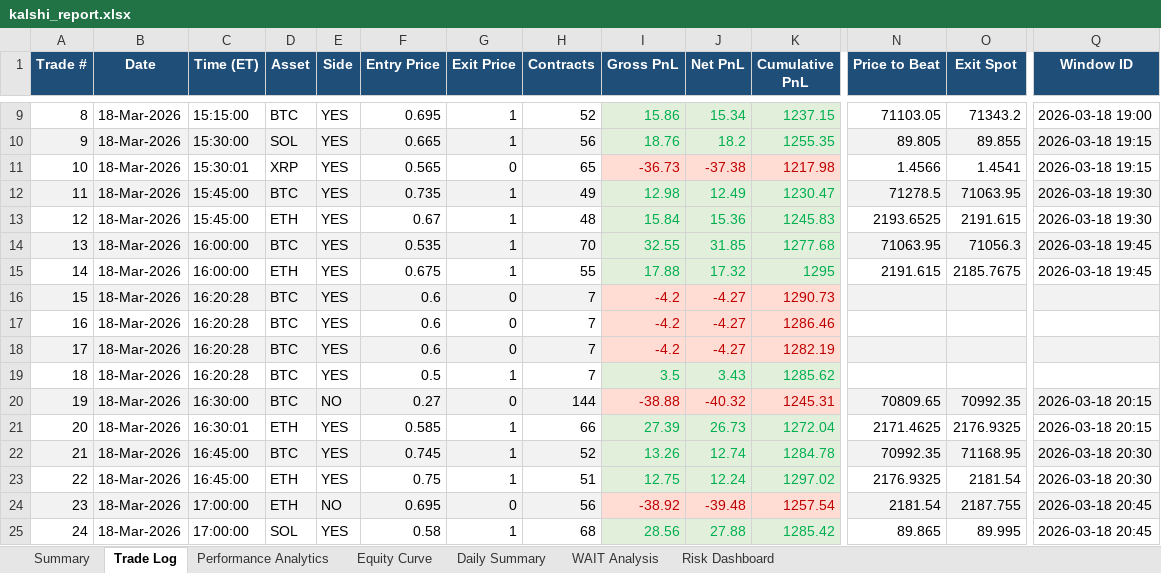
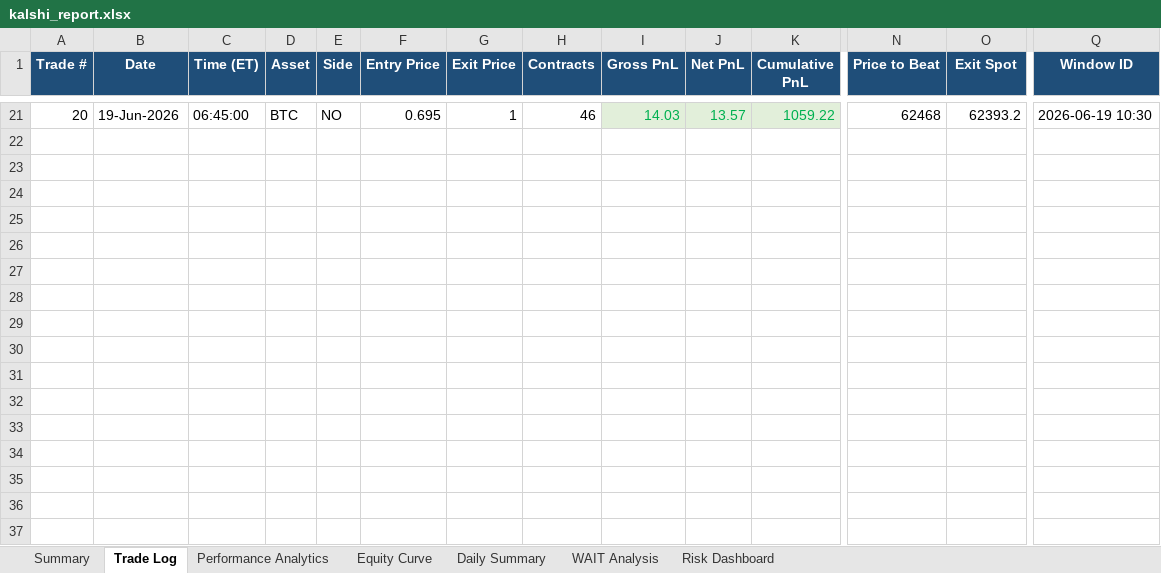
Before and after one commit to jgutw/Kalshi-0000, an Excel workbook: kalshi_report.xlsx, sheet Trade Log, drawn as a sheet; only a part is shown, gaps mark what is left out; values as stored, in another font and other column widths than the file's, no borders; removed rows and columns are numbered as before the commit, all else as after; rows hold the shown columns only; the diff covers the shown part only; the diff names each change by its address in the sheet, - before the commit and + after, or states it on an @@ line.

```diff
--- a/kalshi_report.xlsx (sheet Trade Log)
+++ b/kalshi_report.xlsx (sheet Trade Log)
@@ column A (Trade #) renumbered in row 21 @@
-B21 (Date): 18-Mar-2026
+B21 (Date): 19-Jun-2026
-C21 (Time (ET)): 15:15:00
+C21 (Time (ET)): 06:45:00
-E21 (Side): YES
+E21 (Side): NO
-H21 (Contracts): 52
+H21 (Contracts): 46
-I21 (Gross PnL): 15.86
+I21 (Gross PnL): 14.03
-J21 (Net PnL): 15.34
+J21 (Net PnL): 13.57
-K21 (Cumulative PnL): 1237.15
+K21 (Cumulative PnL): 1059.22
-N21 (Price to Beat): 71103.05
+N21 (Price to Beat): 62468
-O21 (Exit Spot): 71343.2
+O21 (Exit Spot): 62393.2
-Q21 (Window ID): 2026-03-18 19:00
+Q21 (Window ID): 2026-06-19 10:30
-row 10: 9 | 18-Mar-2026 | 15:30:00 | SOL | YES | 0.665 | 1 | 56 | 18.76 | 18.2 | 1255.35 | 89.805 | 89.855 | 2026-03-18 19:15
-row 11: 10 | 18-Mar-2026 | 15:30:01 | XRP | YES | 0.565 | 0 | 65 | -36.73 | -37.38 | 1217.98 | 1.4566 | 1.4541 | 2026-03-18 19:15
-row 12: 11 | 18-Mar-2026 | 15:45:00 | BTC | YES | 0.735 | 1 | 49 | 12.98 | 12.49 | 1230.47 | 71278.5 | 71063.95 | 2026-03-18 19:30
-row 13: 12 | 18-Mar-2026 | 15:45:00 | ETH | YES | 0.67 | 1 | 48 | 15.84 | 15.36 | 1245.83 | 2193.6525 | 2191.615 | 2026-03-18 19:30
-row 14: 13 | 18-Mar-2026 | 16:00:00 | BTC | YES | 0.535 | 1 | 70 | 32.55 | 31.85 | 1277.68 | 71063.95 | 71056.3 | 2026-03-18 19:45
-row 15: 14 | 18-Mar-2026 | 16:00:00 | ETH | YES | 0.675 | 1 | 55 | 17.88 | 17.32 | 1295 | 2191.615 | 2185.7675 | 2026-03-18 19:45
-row 16: 15 | 18-Mar-2026 | 16:20:28 | BTC | YES | 0.6 | 0 | 7 | -4.2 | -4.27 | 1290.73
-row 17: 16 | 18-Mar-2026 | 16:20:28 | BTC | YES | 0.6 | 0 | 7 | -4.2 | -4.27 | 1286.46
-row 18: 17 | 18-Mar-2026 | 16:20:28 | BTC | YES | 0.6 | 0 | 7 | -4.2 | -4.27 | 1282.19
-row 19: 18 | 18-Mar-2026 | 16:20:28 | BTC | YES | 0.5 | 1 | 7 | 3.5 | 3.43 | 1285.62
-row 20: 19 | 18-Mar-2026 | 16:30:00 | BTC | NO | 0.27 | 0 | 144 | -38.88 | -40.32 | 1245.31 | 70809.65 | 70992.35 | 2026-03-18 20:15
-row 21: 20 | 18-Mar-2026 | 16:30:01 | ETH | YES | 0.585 | 1 | 66 | 27.39 | 26.73 | 1272.04 | 2171.4625 | 2176.9325 | 2026-03-18 20:15
-row 22: 21 | 18-Mar-2026 | 16:45:00 | BTC | YES | 0.745 | 1 | 52 | 13.26 | 12.74 | 1284.78 | 70992.35 | 71168.95 | 2026-03-18 20:30
-row 23: 22 | 18-Mar-2026 | 16:45:00 | ETH | YES | 0.75 | 1 | 51 | 12.75 | 12.24 | 1297.02 | 2176.9325 | 2181.54 | 2026-03-18 20:30
-row 24: 23 | 18-Mar-2026 | 17:00:00 | ETH | NO | 0.695 | 0 | 56 | -38.92 | -39.48 | 1257.54 | 2181.54 | 2187.755 | 2026-03-18 20:45
-row 25: 24 | 18-Mar-2026 | 17:00:00 | SOL | YES | 0.58 | 1 | 68 | 28.56 | 27.88 | 1285.42 | 89.865 | 89.995 | 2026-03-18 20:45
```
Also changed, not shown: 19 added rows and 7 removed rows elsewhere in this sheet, sheet Equity Curve, sheet Performance Analytics, sheet Risk Dashboard, sheet WAIT Analysis, sheet Summary, sheet Daily Summary, charts or pictures, reports/kalshi_rounds.xlsx, 44 other files.
